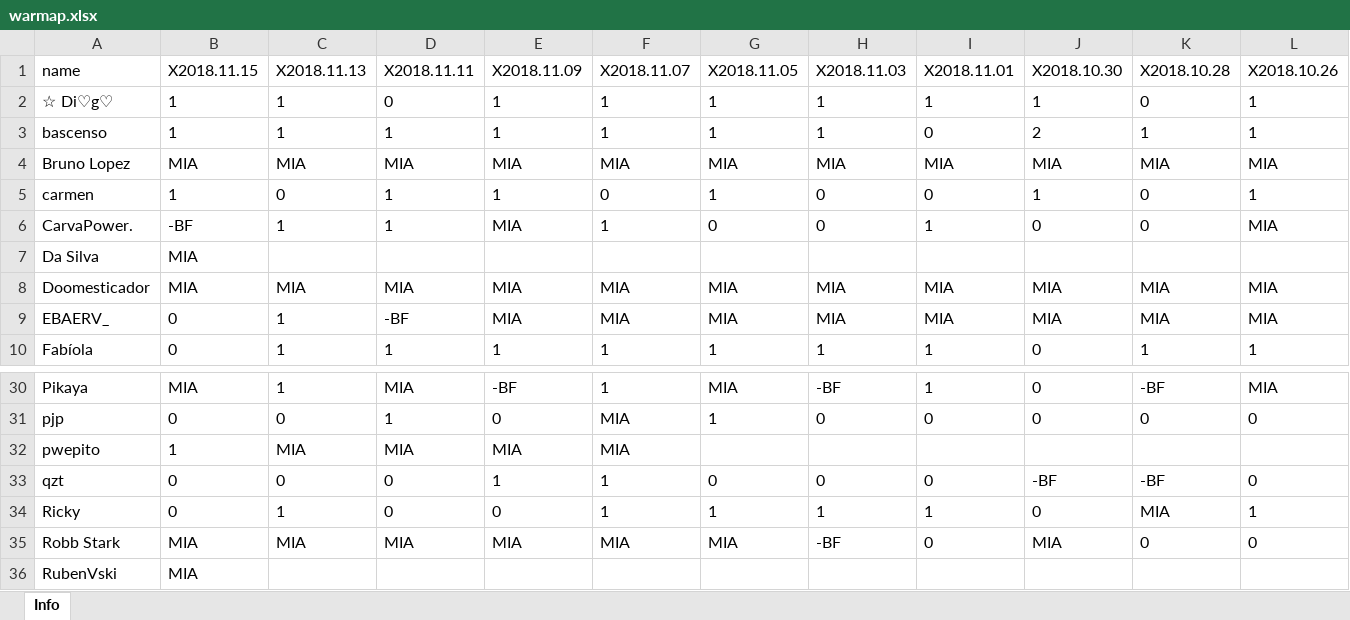
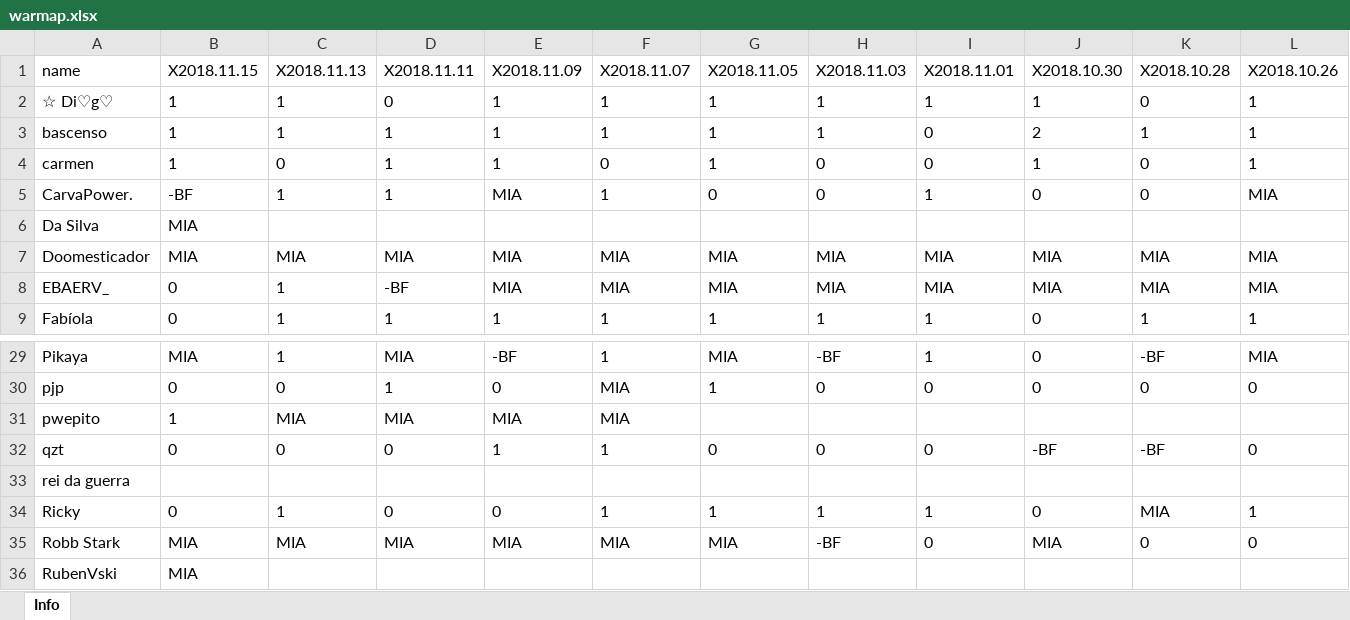
Before and after one commit to bascenso/alkateia, an Excel workbook: docs/data/warmap.xlsx, sheet Info, drawn as a sheet; only a part is shown, gaps mark what is left out; values as stored, in another font and other column widths than the file's, no borders; removed rows and columns are numbered as before the commit, all else as after; rows hold the shown columns only; the diff names each change by its address in the sheet, - before the commit and + after, or states it on an @@ line.

```diff
--- a/docs/data/warmap.xlsx (sheet Info)
+++ b/docs/data/warmap.xlsx (sheet Info)
-row 4: Bruno Lopez | MIA | MIA | MIA | MIA | MIA | MIA | MIA | MIA | MIA | MIA | MIA
+row 33: rei da guerra
```
Also changed, not shown: docs/data/memberstats.xlsx, docs/data/warstats.xlsx, 11 other files.
